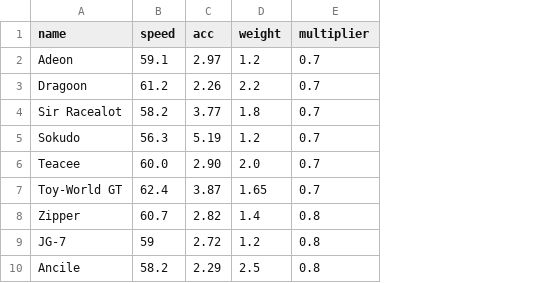
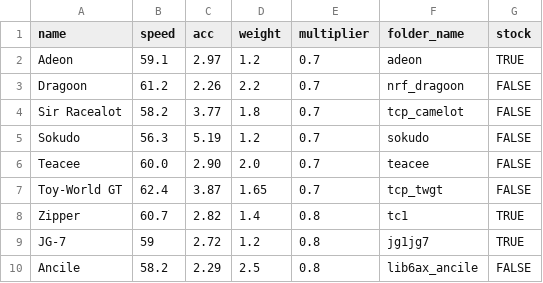
Before and after one commit to Re-Volt-America/RVA-Data, a CSV file: models/cars/semi-pro.csv, drawn as a sheet; only a part is shown; the diff names each change by its address in the sheet, - before the commit and + after, or states it on an @@ line.

Commit message:
Add extra data to semi-pro.csv

```diff
--- a/models/cars/semi-pro.csv
+++ b/models/cars/semi-pro.csv
+column F (folder_name), rows 2-10: adeon | nrf_dragoon | tcp_camelot | sokudo | teacee | tcp_twgt | tc1 | jg1jg7 | lib6ax_ancile
+column G (stock), rows 2-10: TRUE | FALSE | FALSE | FALSE | FALSE | FALSE | TRUE | TRUE | FALSE
```
